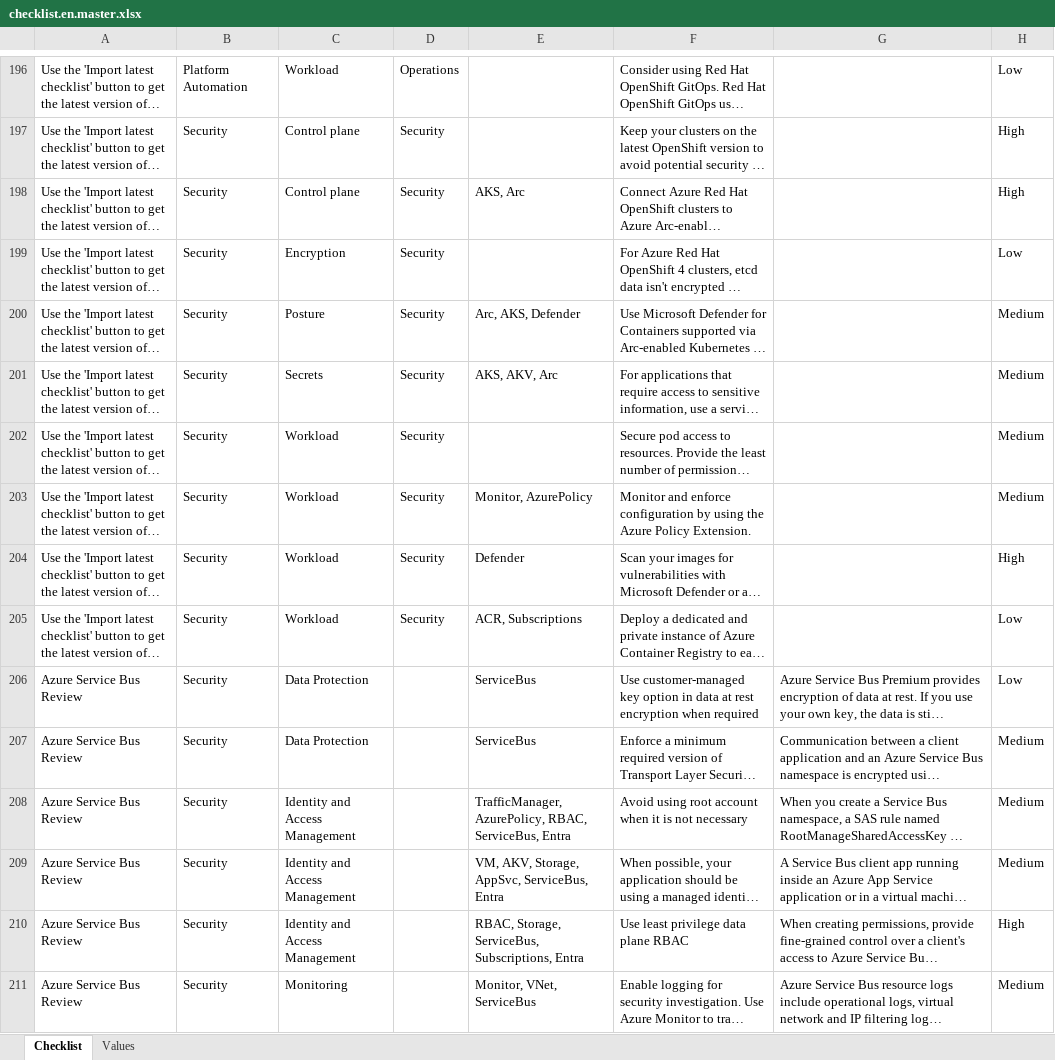
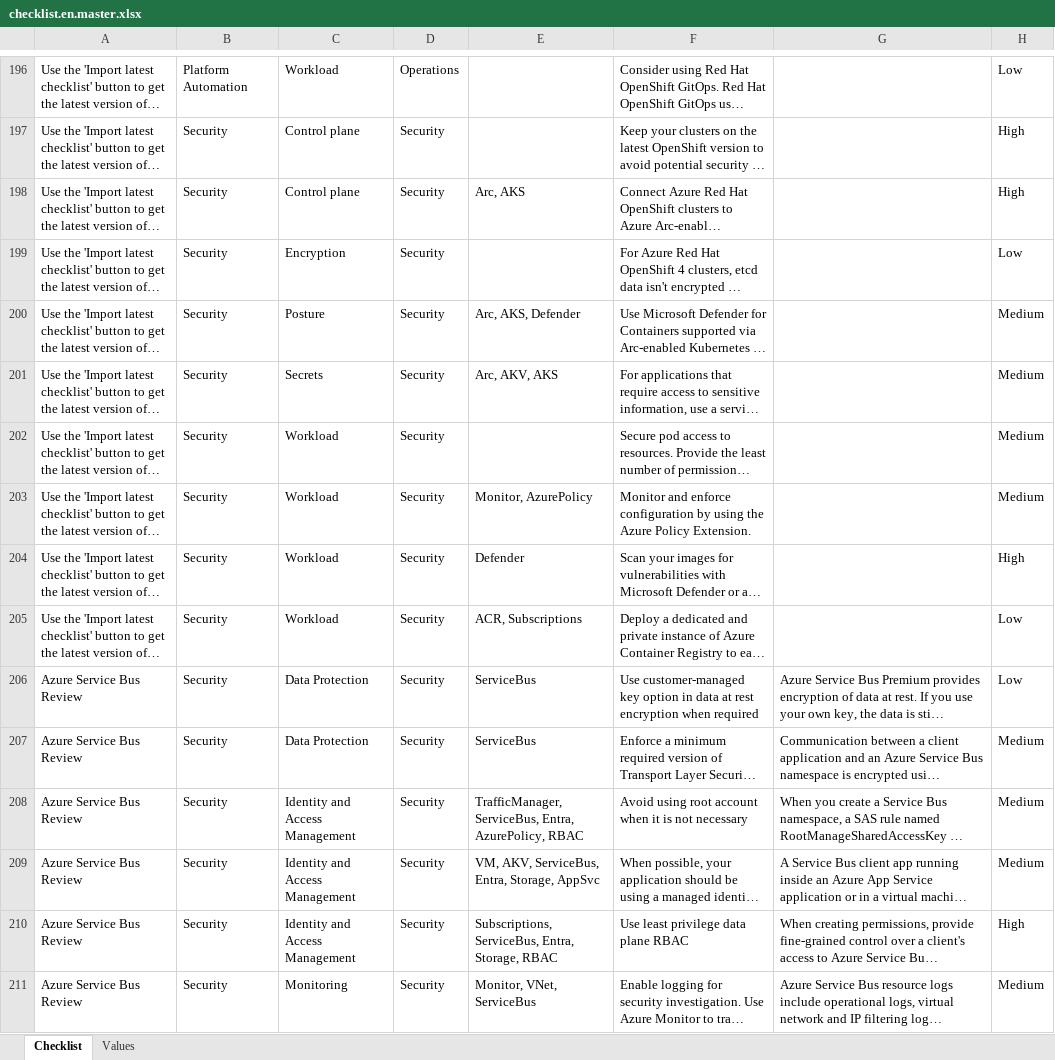
Before and after one commit to Azure/review-checklists, an Excel workbook: spreadsheet/macrofree/checklist.en.master.xlsx, sheet Checklist, drawn as a sheet; only a part is shown, gaps mark what is left out; long unchanged cells end in …; values as stored, in another font and other column widths than the file's, no borders; conditional formats not drawn; the diff covers the shown part only; the diff names each change by its address in the sheet, - before the commit and + after, or states it on an @@ line.

```diff
--- a/spreadsheet/macrofree/checklist.en.master.xlsx (sheet Checklist)
+++ b/spreadsheet/macrofree/checklist.en.master.xlsx (sheet Checklist)
-E198: AKS, Arc
+E198: Arc, AKS
-E201: AKS, AKV, Arc
+E201: Arc, AKV, AKS
-D206:D211: (empty)
+D206:D211: Security
-E208: TrafficManager, AzurePolicy, RBAC, ServiceBus, Entra
+E208: TrafficManager, ServiceBus, Entra, AzurePolicy, RBAC
-E209: VM, AKV, Storage, AppSvc, ServiceBus, Entra
+E209: VM, AKV, ServiceBus, Entra, Storage, AppSvc
-E210: RBAC, Storage, ServiceBus, Subscriptions, Entra
+E210: Subscriptions, ServiceBus, Entra, Storage, RBAC
```
Also changed, not shown: 485 edited cells elsewhere in this sheet, spreadsheet/macrofree/eh_security_checklist.en.xlsx, spreadsheet/macrofree/eh_security_checklist.es.xlsx, 17 other files.
